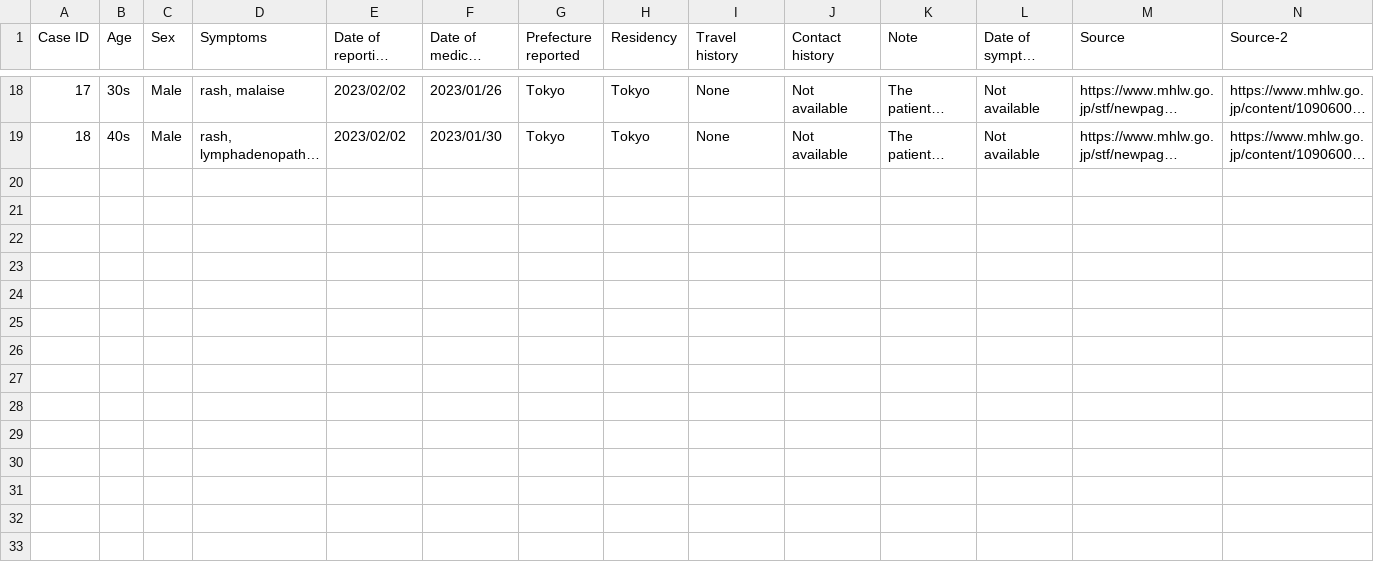
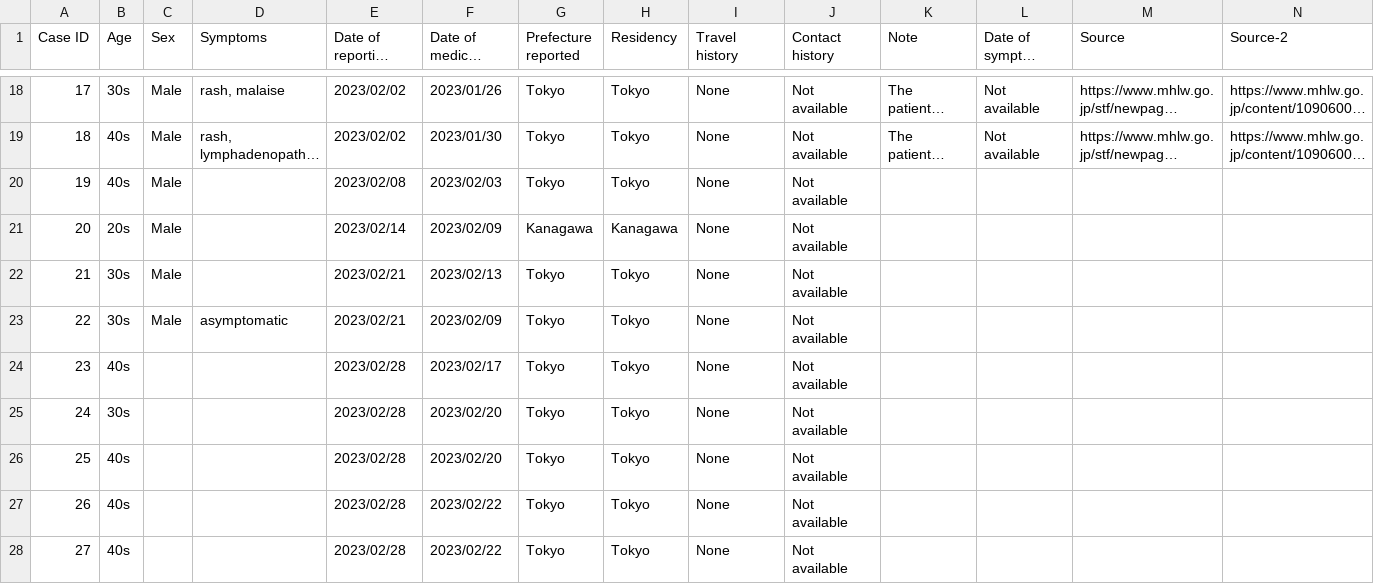
Before and after one commit to akira-endo/mpox_emergenceJapan, a CSV file: data/incidence_JPN/mpox_Japan_linelist.csv, drawn as a sheet; only a part is shown, gaps mark what is left out; long unchanged cells end in …; the diff names each change by its address in the sheet, - before the commit and + after, or states it on an @@ line.

```diff
--- a/data/incidence_JPN/mpox_Japan_linelist.csv
+++ b/data/incidence_JPN/mpox_Japan_linelist.csv
+row 20: 19 | 40s | Male |  | 2023/02/08 | 2023/02/03 | Tokyo | Tokyo | None | Not available
+row 21: 20 | 20s | Male |  | 2023/02/14 | 2023/02/09 | Kanagawa | Kanagawa | None | Not available
+row 22: 21 | 30s | Male |  | 2023/02/21 | 2023/02/13 | Tokyo | Tokyo | None | Not available
+row 23: 22 | 30s | Male | asymptomatic | 2023/02/21 | 2023/02/09 | Tokyo | Tokyo | None | Not available
+row 24: 23 | 40s |  |  | 2023/02/28 | 2023/02/17 | Tokyo | Tokyo | None | Not available
+row 25: 24 | 30s |  |  | 2023/02/28 | 2023/02/20 | Tokyo | Tokyo | None | Not available
+row 26: 25 | 40s |  |  | 2023/02/28 | 2023/02/20 | Tokyo | Tokyo | None | Not available
+row 27: 26 | 40s |  |  | 2023/02/28 | 2023/02/22 | Tokyo | Tokyo | None | Not available
+row 28: 27 | 40s |  |  | 2023/02/28 | 2023/02/22 | Tokyo | Tokyo | None | Not available
```
Also changed, not shown: 6 other files.
